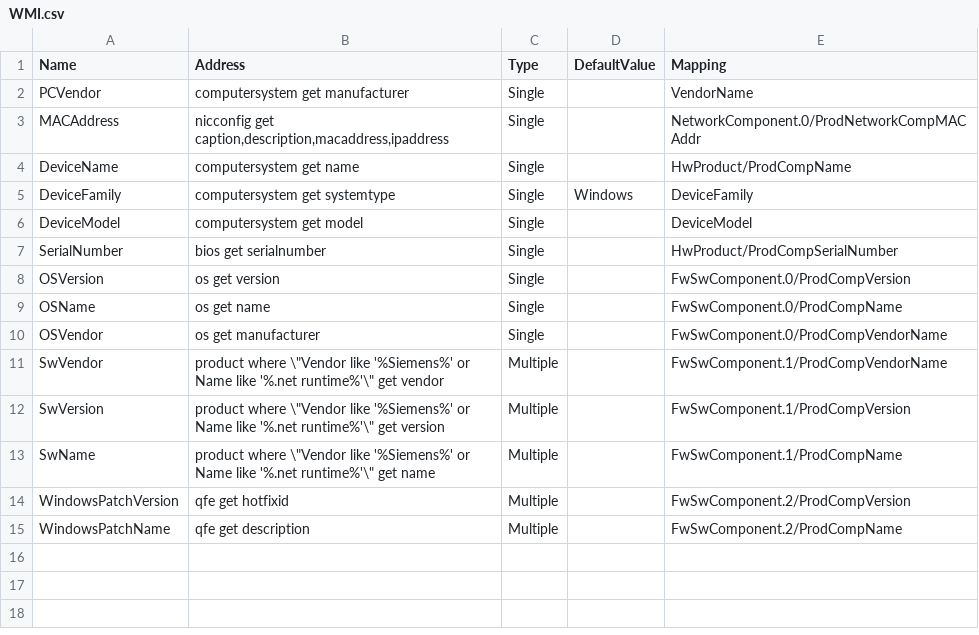
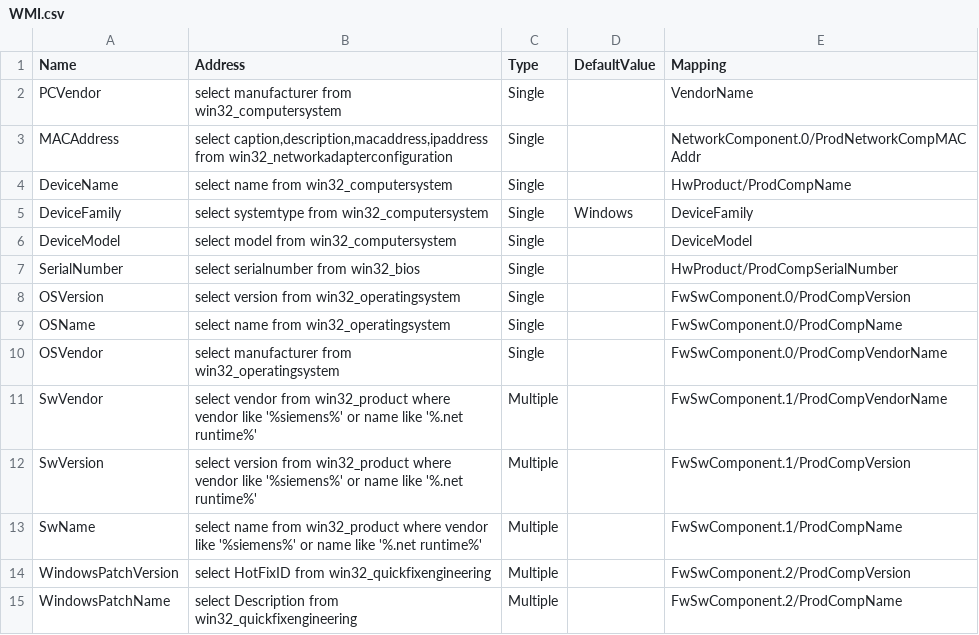
Before and after one commit to siemens/sicam-gridedge-configurationtemplates, a CSV file: templates/WMI/WMI.csv, drawn as a sheet.

Commit message:
Update WMI.csv
keeping original WMI template

```diff
--- a/templates/WMI/WMI.csv
+++ b/templates/WMI/WMI.csv
@@ -1,15 +1,15 @@
 Name;Address;Type;DefaultValue;Mapping
-PCVendor;computersystem get manufacturer;Single;;VendorName
-MACAddress;nicconfig get caption,description,macaddress,ipaddress;Single;;NetworkComponent.0/ProdNetworkCompMACAddr
-DeviceName;computersystem get name;Single;;HwProduct/ProdCompName
-DeviceFamily;computersystem get systemtype;Single;Windows;DeviceFamily
-DeviceModel;computersystem get model;Single;;DeviceModel
-SerialNumber;bios get serialnumber;Single;;HwProduct/ProdCompSerialNumber
-OSVersion;os get version;Single;;FwSwComponent.0/ProdCompVersion
-OSName;os get name;Single;;FwSwComponent.0/ProdCompName
-OSVendor;os get manufacturer;Single;;FwSwComponent.0/ProdCompVendorName
-SwVendor;product where \"Vendor like '%Siemens%' or Name like '%.net runtime%'\" get vendor;Multiple;;FwSwComponent.1/ProdCompVendorName
-SwVersion;product where \"Vendor like '%Siemens%' or Name like '%.net runtime%'\" get version;Multiple;;FwSwComponent.1/ProdCompVersion
-SwName;product where \"Vendor like '%Siemens%' or Name like '%.net runtime%'\" get name;Multiple;;FwSwComponent.1/ProdCompName
-WindowsPatchVersion; qfe get hotfixid;Multiple;;FwSwComponent.2/ProdCompVersion
-WindowsPatchName; qfe get description;Multiple;;FwSwComponent.2/ProdCompName
+PCVendor;select manufacturer from win32_computersystem;Single;;VendorName
+MACAddress;select caption,description,macaddress,ipaddress from win32_networkadapterconfiguration;Single;;NetworkComponent.0/ProdNetworkCompMACAddr
+DeviceName;select name from win32_computersystem;Single;;HwProduct/ProdCompName
+DeviceFamily;select systemtype from win32_computersystem;Single;Windows;DeviceFamily
+DeviceModel;select model from win32_computersystem;Single;;DeviceModel
+SerialNumber;select serialnumber from win32_bios;Single;;HwProduct/ProdCompSerialNumber
+OSVersion;select version from win32_operatingsystem;Single;;FwSwComponent.0/ProdCompVersion
+OSName;select name from win32_operatingsystem;Single;;FwSwComponent.0/ProdCompName
+OSVendor;select manufacturer from win32_operatingsystem;Single;;FwSwComponent.0/ProdCompVendorName
+SwVendor;select vendor from win32_product where vendor like '%siemens%' or name like '%.net runtime%';Multiple;;FwSwComponent.1/ProdCompVendorName
+SwVersion;select version from win32_product where vendor like '%siemens%' or name like '%.net runtime%';Multiple;;FwSwComponent.1/ProdCompVersion
+SwName;select name from win32_product where vendor like '%siemens%' or name like '%.net runtime%';Multiple;;FwSwComponent.1/ProdCompName
+WindowsPatchVersion;select HotFixID from win32_quickfixengineering;Multiple;;FwSwComponent.2/ProdCompVersion
+WindowsPatchName;select Description from win32_quickfixengineering;Multiple;;FwSwComponent.2/ProdCompName
```
